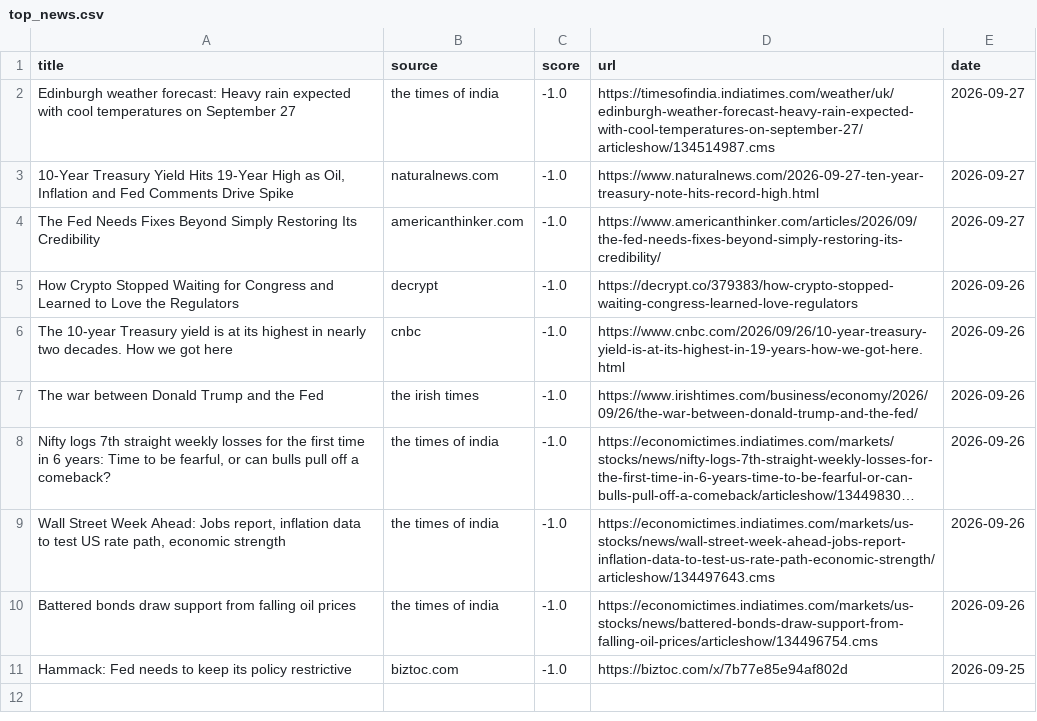
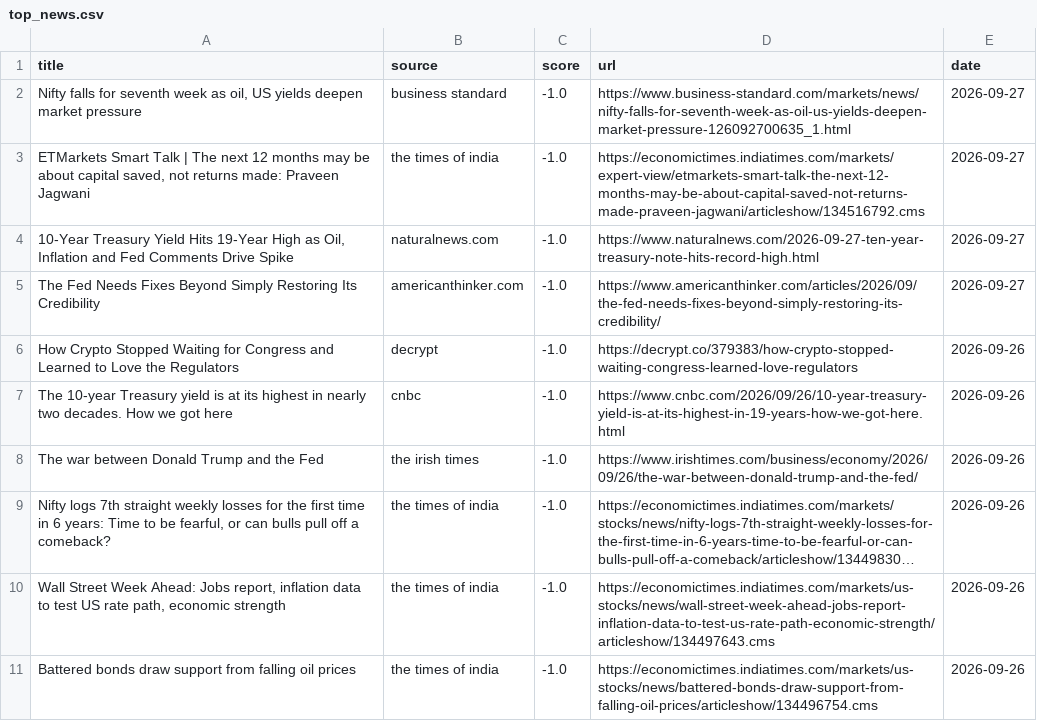
Before and after one commit to Z8Sa/macro-funda, a CSV file: data/top_news.csv, drawn as a sheet; long unchanged cells end in ….

```diff
--- a/data/top_news.csv
+++ b/data/top_news.csv
@@ -1,3 +1,4 @@
 title,source,score,url,date
-Edinburgh weather forecast: Heavy rain expected with cool temperatures on September 27,the times of india,-1.0,https://timesofindia.indiatimes.com/weather/uk/edinburgh-weather-forecast-heavy-rain-expected-with-cool-temperatures-on-september-27/articleshow/134514987.cms,2026-09-27
+"Nifty falls for seventh week as oil, US yields deepen market pressure",business standard,-1.0,https://www.business-standard.com/markets/news/nifty-falls-for-seventh-week-as-oil-us-yields-deepen-market-pressure-126092700635_1.html,2026-09-27
+"ETMarkets Smart Talk | The next 12 months may be about capital saved, not returns made: Praveen Jagwani",the times of india,-1.0,https://economictimes.indiatimes.com/markets/expert-view/etmarkets-smart-talk-the-next-12-months-may-be-about-capital-saved-not-returns-made-praveen-jagwani/articleshow/134516792.cms,2026-09-27
 "10-Year Treasury Yield Hits 19-Year High as Oil, Inflation and Fed Comments Drive Spike",naturalnews.com,-1.0,https://www.naturalnews.com/2026-09-27-ten-year-treasury-note-hits-record-high.html,2026-09-27
@@ -10,2 +11 @@ The war between Donald Trump and the Fed,the irish times,-1.0,https://www.irisht
 Battered bonds draw support from falling oil prices,the times of india,-1.0,https://economictimes.indiatimes.com/markets/us-stocks/news/battered-bonds-draw-support-from-falling-oil-prices/articleshow/134496754.cms,2026-09-26
-Hammack: Fed needs to keep its policy restrictive,biztoc.com,-1.0,https://biztoc.com/x/7b77e85e94af802d,2026-09-25
```
Also changed, not shown: 5 other files.
